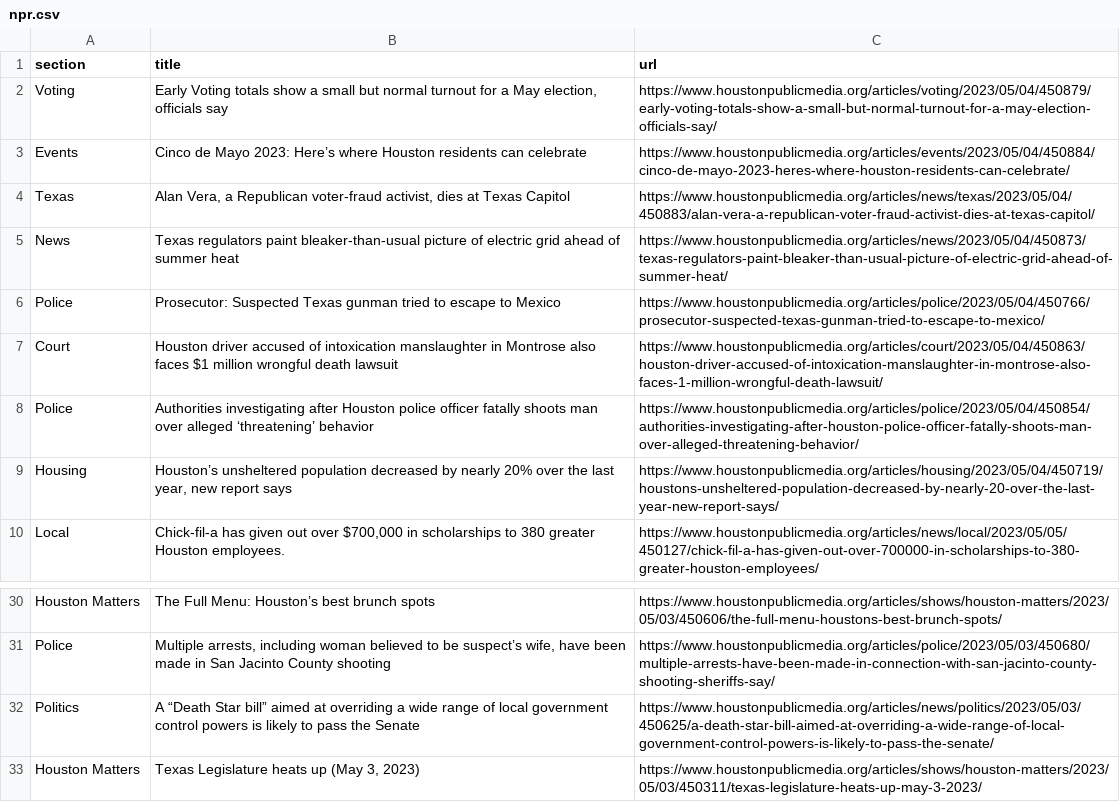
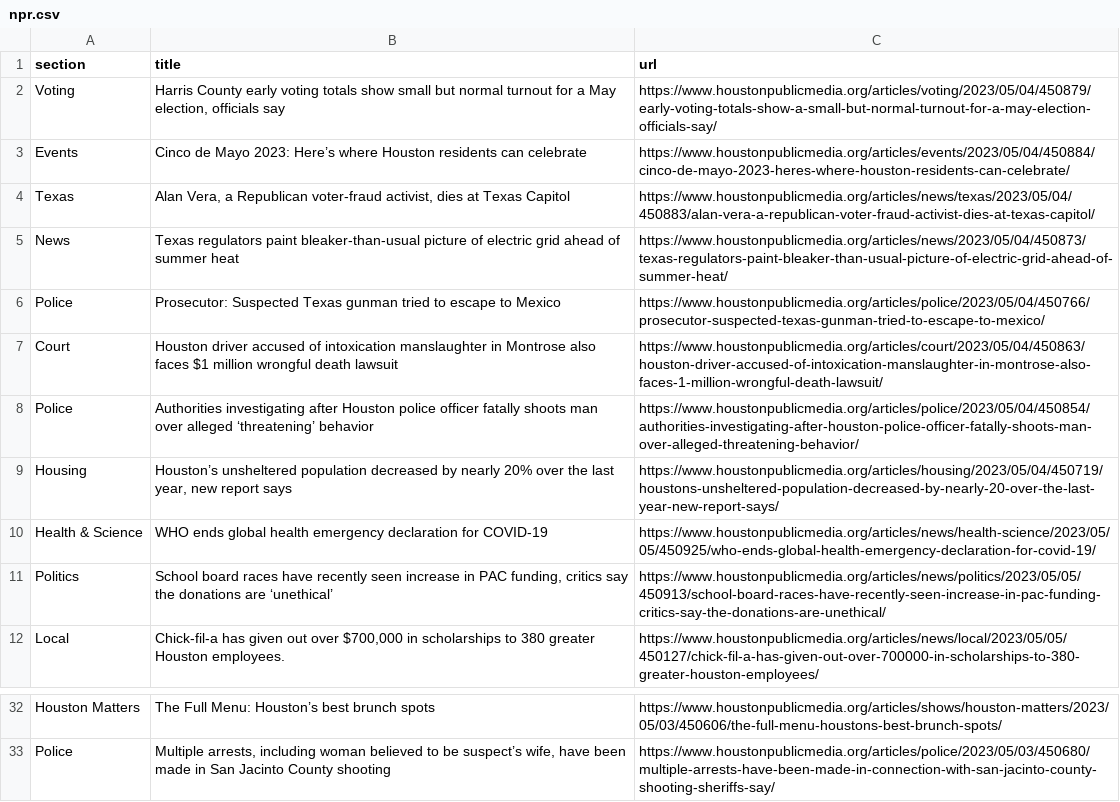
Before and after one commit to js5966/auto_run, a CSV file: npr.csv, drawn as a sheet; only a part is shown, gaps mark what is left out.

```diff
--- a/npr.csv
+++ b/npr.csv
@@ -1,3 +1,3 @@
 section,title,url
-Voting,"Early Voting totals show a small but normal turnout for a May election, officials say",https://www.houstonpublicmedia.org/articles/voting/2023/05/04/450879/early-voting-totals-show-a-small-but-normal-turnout-for-a-may-election-officials-say/
+Voting,"Harris County early voting totals show small but normal turnout for a May election, officials say",https://www.houstonpublicmedia.org/articles/voting/2023/05/04/450879/early-voting-totals-show-a-small-but-normal-turnout-for-a-may-election-officials-say/
 Events,Cinco de Mayo 2023: Here’s where Houston residents can celebrate,https://www.houstonpublicmedia.org/articles/events/2023/05/04/450884/cinco-de-mayo-2023-heres-where-houston-residents-can-celebrate/
@@ -9,2 +9,4 @@ Police,Authorities investigating after Houston police officer fatally shoots man
 Housing,"Houston’s unsheltered population decreased by nearly 20% over the last year, new report says",https://www.houstonpublicmedia.org/articles/housing/2023/05/04/450719/houstons-unsheltered-population-decreased-by-nearly-20-over-the-last-year-new-report-says/
+Health & Science,WHO ends global health emergency declaration for COVID-19,https://www.houstonpublicmedia.org/articles/news/health-science/2023/05/05/450925/who-ends-global-health-emergency-declaration-for-covid-19/
+Politics,"School board races have recently seen increase in PAC funding, critics say the donations are ‘unethical’",https://www.houstonpublicmedia.org/articles/news/politics/2023/05/05/450913/school-board-races-have-recently-seen-increase-in-pac-funding-critics-say-the-donations-are-unethical/
 Local,"Chick-fil-a has given out over $700,000 in scholarships to 380 greater Houston employees.",https://www.houstonpublicmedia.org/articles/news/local/2023/05/05/450127/chick-fil-a-has-given-out-over-700000-in-scholarships-to-380-greater-houston-employees/
@@ -31,3 +33 @@ Houston Matters,The Full Menu: Houston’s best brunch spots,https://www.houston
 Police,"Multiple arrests, including woman believed to be suspect’s wife, have been made in San Jacinto County shooting",https://www.houstonpublicmedia.org/articles/police/2023/05/03/450680/multiple-arrests-have-been-made-in-connection-with-san-jacinto-county-shooting-sheriffs-say/
-Politics,A “Death Star bill” aimed at overriding a wide range of local government control powers is likely to pass the Senate,https://www.houstonpublicmedia.org/articles/news/politics/2023/05/03/450625/a-death-star-bill-aimed-at-overriding-a-wide-range-of-local-government-control-powers-is-likely-to-pass-the-senate/
-Houston Matters,"Texas Legislature heats up (May 3, 2023)",https://www.houstonpublicmedia.org/articles/shows/houston-matters/2023/05/03/450311/texas-legislature-heats-up-may-3-2023/
```
